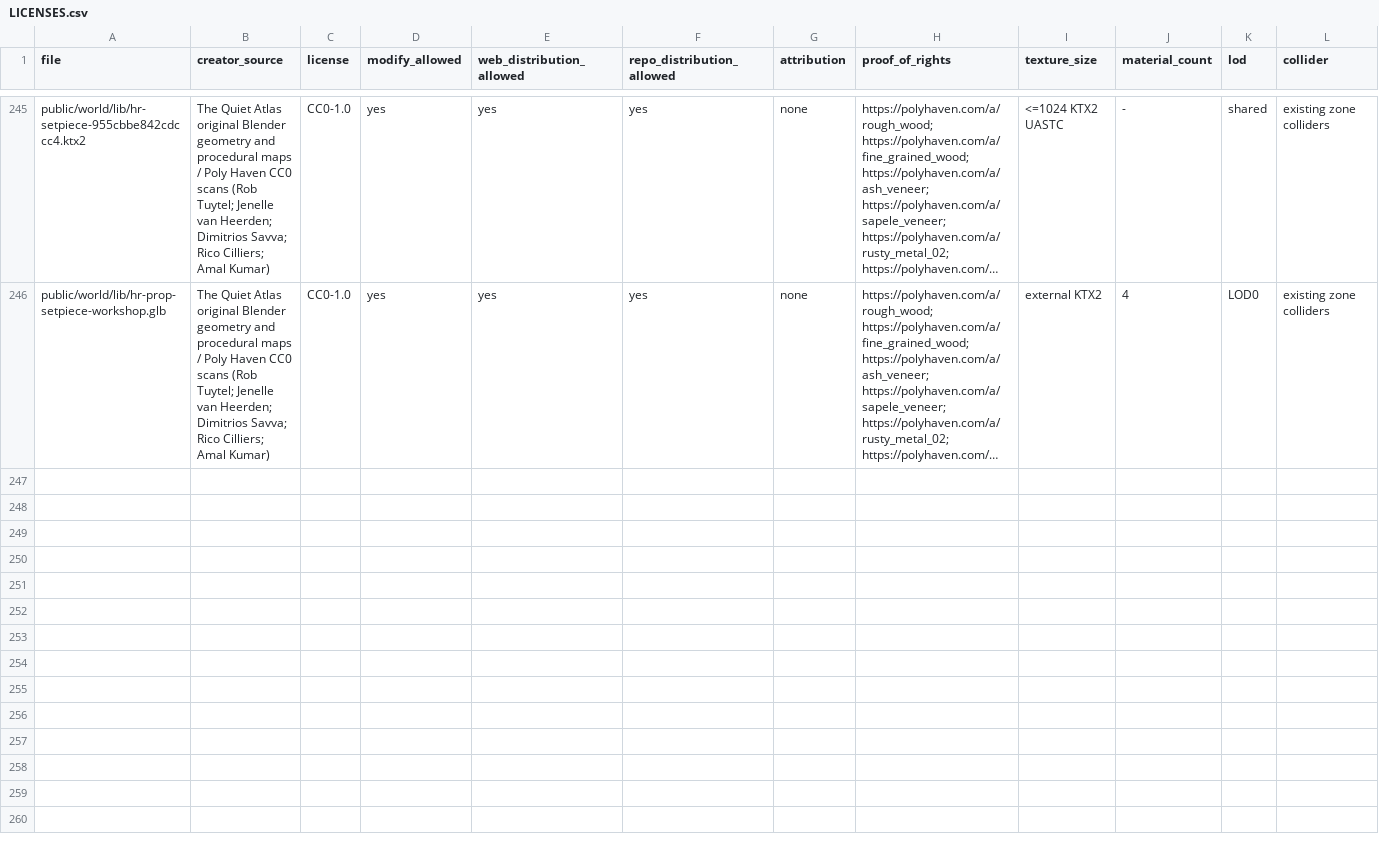
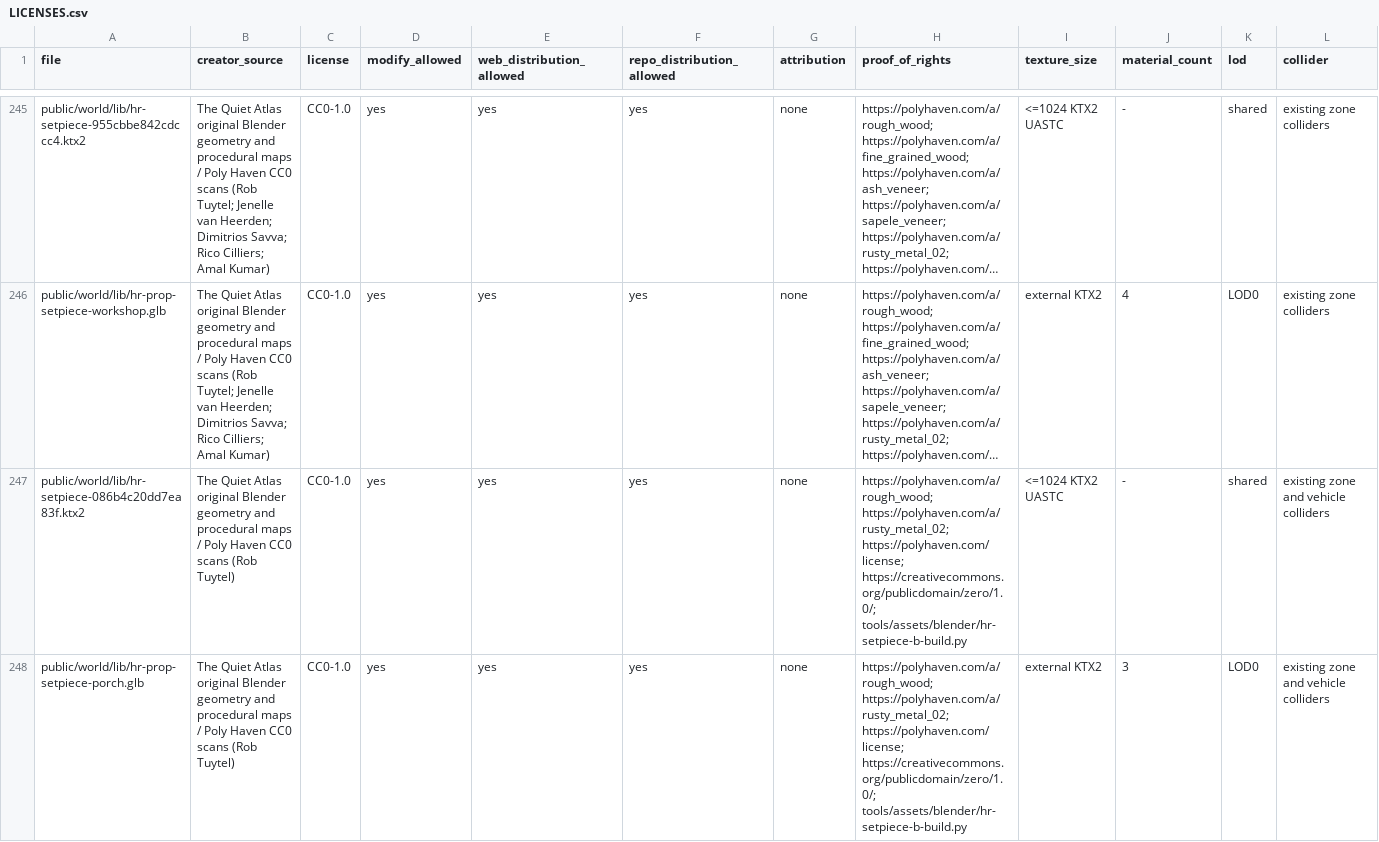
Before and after one commit to Crozn1812/the-quiet-atlas, a CSV file: assets/LICENSES.csv, drawn as a sheet; only a part is shown, gaps mark what is left out; long unchanged cells end in …; the diff covers the shown part only; the diff names each change by its address in the sheet, - before the commit and + after, or states it on an @@ line.

```diff
--- a/assets/LICENSES.csv
+++ b/assets/LICENSES.csv
+row 247: public/world/lib/hr-setpiece-086b4c20dd7ea83f.ktx2 | The Quiet Atlas original Blender geometry and procedural maps / Poly Haven CC0 scans (Rob Tuytel) | CC0-1.0 | yes | yes | yes | none | https://polyhaven.com/a/rough_wood; https://polyhaven.com/a/rusty_metal_02; https://polyhaven.com/license; https://creativecommons.org/publicdomain/zero/1.0/; tools/assets/blender/hr-setpiece-b-build.py | <=1024 KTX2 UASTC | - | shared | existing zone and vehicle colliders
+row 248: public/world/lib/hr-prop-setpiece-porch.glb | The Quiet Atlas original Blender geometry and procedural maps / Poly Haven CC0 scans (Rob Tuytel) | CC0-1.0 | yes | yes | yes | none | https://polyhaven.com/a/rough_wood; https://polyhaven.com/a/rusty_metal_02; https://polyhaven.com/license; https://creativecommons.org/publicdomain/zero/1.0/; tools/assets/blender/hr-setpiece-b-build.py | external KTX2 | 3 | LOD0 | existing zone and vehicle colliders
```
Also changed, not shown: 1 added row elsewhere in this file, 13 other files.
